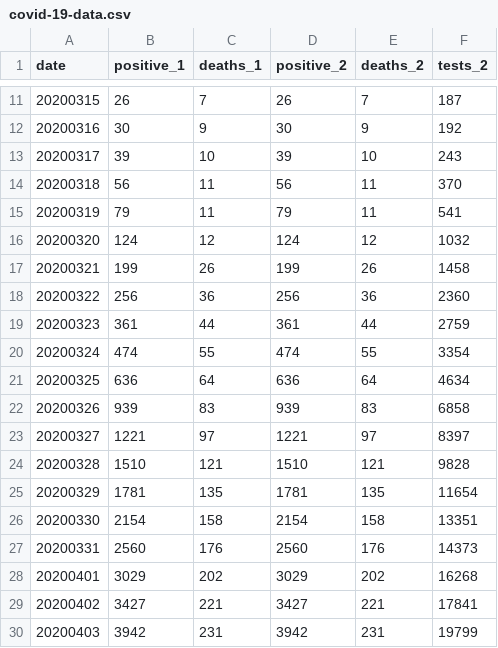
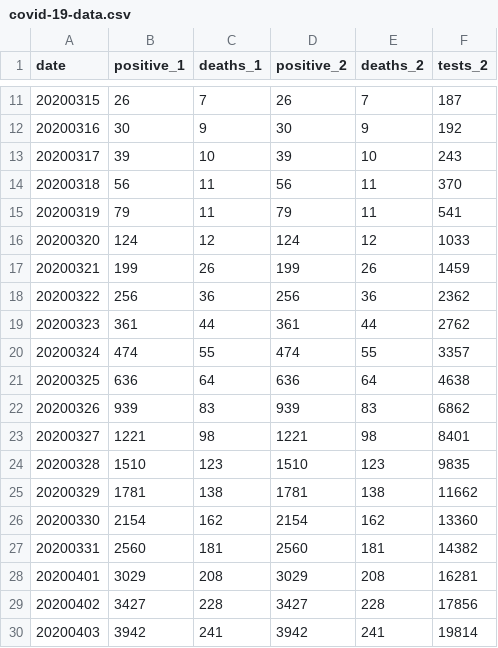
Before and after one commit to mtpatter/covid-19, a CSV file: indiana-cases/covid-19-data.csv, drawn as a sheet; only a part is shown, gaps mark what is left out; the diff covers the shown part only.

```diff
--- a/indiana-cases/covid-19-data.csv
+++ b/indiana-cases/covid-19-data.csv
@@ -15,16 +15,16 @@ date,positive_1,deaths_1,positive_2,deaths_2,tests_2
 20200319,79,11,79,11,541
-20200320,124,12,124,12,1032
-20200321,199,26,199,26,1458
-20200322,256,36,256,36,2360
-20200323,361,44,361,44,2759
-20200324,474,55,474,55,3354
-20200325,636,64,636,64,4634
-20200326,939,83,939,83,6858
-20200327,1221,97,1221,97,8397
-20200328,1510,121,1510,121,9828
-20200329,1781,135,1781,135,11654
-20200330,2154,158,2154,158,13351
-20200331,2560,176,2560,176,14373
-20200401,3029,202,3029,202,16268
-20200402,3427,221,3427,221,17841
-20200403,3942,231,3942,231,19799
+20200320,124,12,124,12,1033
+20200321,199,26,199,26,1459
+20200322,256,36,256,36,2362
+20200323,361,44,361,44,2762
+20200324,474,55,474,55,3357
+20200325,636,64,636,64,4638
+20200326,939,83,939,83,6862
+20200327,1221,98,1221,98,8401
+20200328,1510,123,1510,123,9835
+20200329,1781,138,1781,138,11662
+20200330,2154,162,2154,162,13360
+20200331,2560,181,2560,181,14382
+20200401,3029,208,3029,208,16281
+20200402,3427,228,3427,228,17856
+20200403,3942,241,3942,241,19814
```
Also changed, not shown: 4 added rows, 3 removed rows and 9 edited cells elsewhere in this file, marion-county-cases/covid-19-data.csv.
